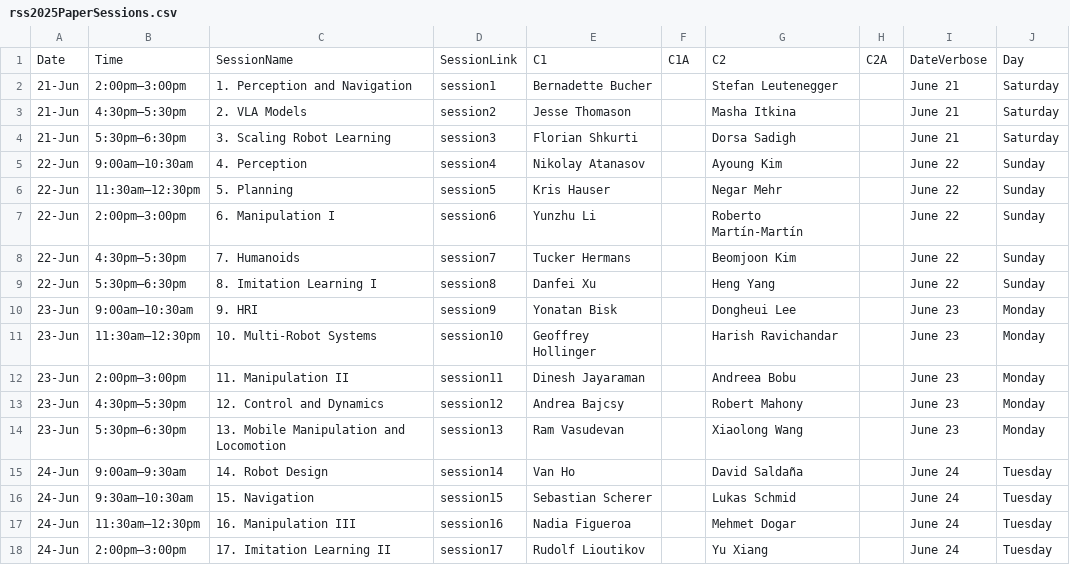
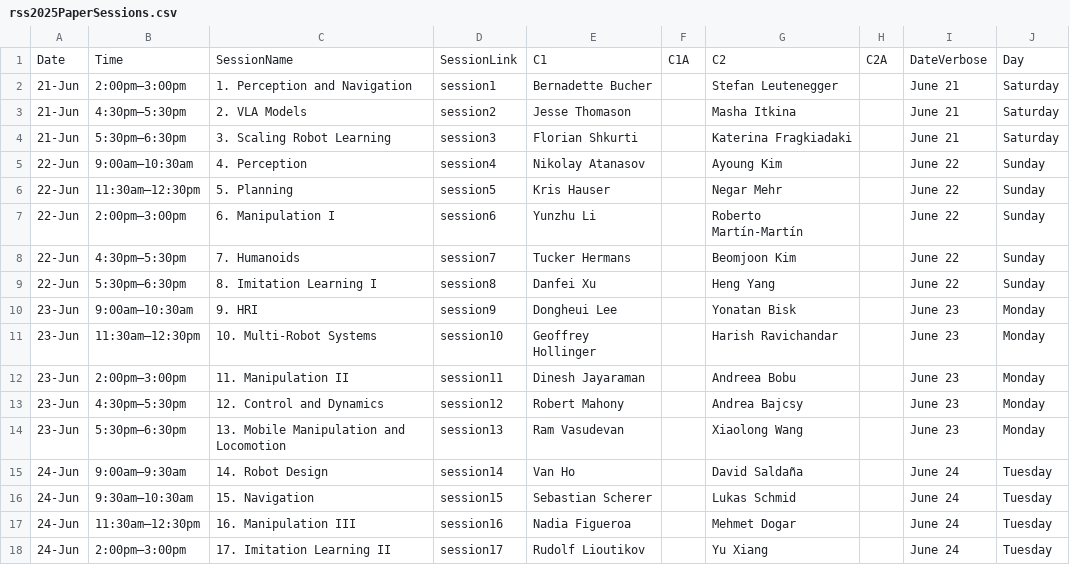
Before and after one commit to rss2025/rss2025.github.io, a CSV file: _data/rss2025PaperSessions.csv, drawn as a sheet.

Commit message:
update session chairs

```diff
--- a/_data/rss2025PaperSessions.csv
+++ b/_data/rss2025PaperSessions.csv
@@ -3,3 +3,3 @@ Date,Time,SessionName,SessionLink,C1,C1A,C2,C2A,DateVerbose,Day
 21-Jun,4:30pm–5:30pm,2. VLA Models,session2,Jesse Thomason,,Masha Itkina,,June 21, Saturday
-21-Jun,5:30pm–6:30pm,3. Scaling Robot Learning,session3,Florian Shkurti,,Dorsa Sadigh,,June 21,Saturday
+21-Jun,5:30pm–6:30pm,3. Scaling Robot Learning,session3,Florian Shkurti,,Katerina Fragkiadaki,,June 21,Saturday
 22-Jun,9:00am–10:30am,4. Perception,session4,Nikolay Atanasov,,Ayoung Kim,,June 22,Sunday
@@ -9,6 +9,6 @@ Date,Time,SessionName,SessionLink,C1,C1A,C2,C2A,DateVerbose,Day
 22-Jun,5:30pm–6:30pm,8. Imitation Learning I,session8,Danfei Xu,,Heng Yang,,June 22,Sunday
-23-Jun,9:00am–10:30am,9. HRI,session9,Yonatan Bisk,,Dongheui Lee,,June 23,Monday
+23-Jun,9:00am–10:30am,9. HRI,session9,Dongheui Lee,,Yonatan Bisk,,June 23,Monday
 23-Jun,11:30am–12:30pm,10. Multi-Robot Systems,session10,Geoffrey Hollinger,,Harish Ravichandar,,June 23,Monday
 23-Jun,2:00pm–3:00pm,11. Manipulation II,session11,Dinesh Jayaraman,,Andreea Bobu,,June 23,Monday
-23-Jun,4:30pm–5:30pm,12. Control and Dynamics,session12,Andrea Bajcsy,,Robert Mahony,,June 23,Monday
+23-Jun,4:30pm–5:30pm,12. Control and Dynamics,session12,Robert Mahony,,Andrea Bajcsy,,June 23,Monday
 23-Jun,5:30pm–6:30pm,13. Mobile Manipulation and Locomotion,session13,Ram Vasudevan,,Xiaolong Wang,,June 23,Monday
```
